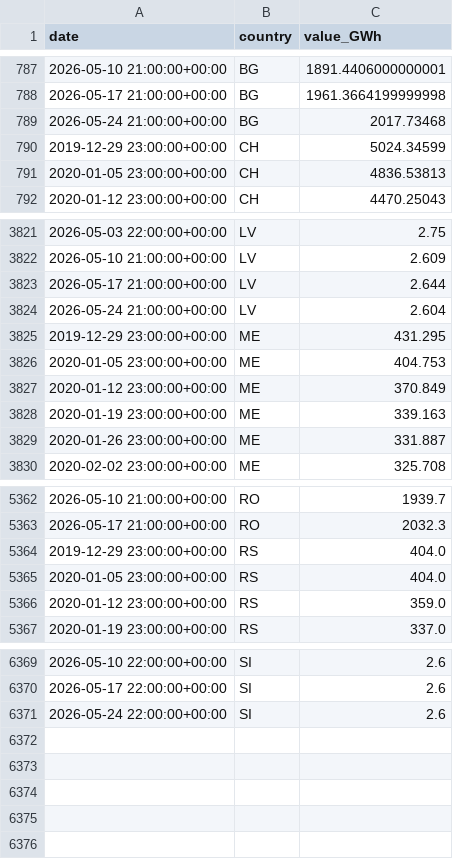
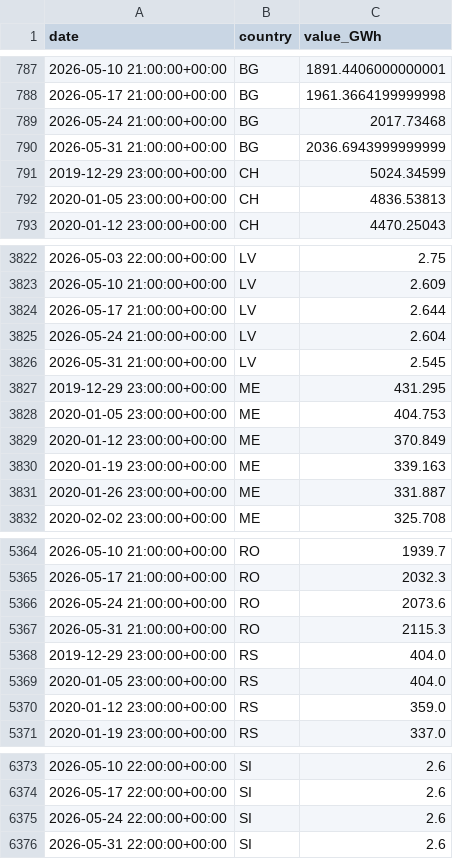
Before and after one commit to Jstavik/pp-dashboard, a CSV file: data/history/hydro_reservoirs.csv, drawn as a sheet; only a part is shown, gaps mark what is left out; the diff names each change by its address in the sheet, - before the commit and + after, or states it on an @@ line.

```diff
--- a/data/history/hydro_reservoirs.csv
+++ b/data/history/hydro_reservoirs.csv
+row 790: 2026-05-31 21:00:00+00:00 | BG | 2036.6943999999999
+row 3826: 2026-05-31 21:00:00+00:00 | LV | 2.545
+row 5366: 2026-05-24 21:00:00+00:00 | RO | 2073.6
+row 5367: 2026-05-31 21:00:00+00:00 | RO | 2115.3
+row 6376: 2026-05-31 22:00:00+00:00 | SI | 2.6
```
Also changed, not shown: 2 other files.
